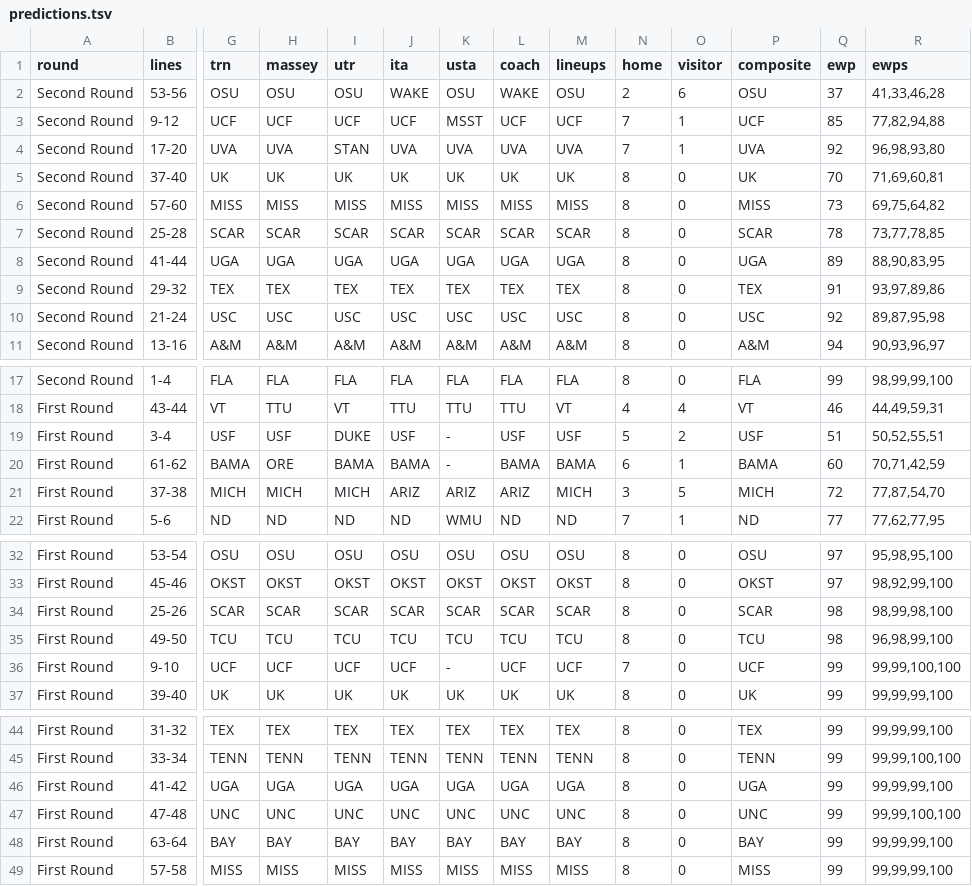
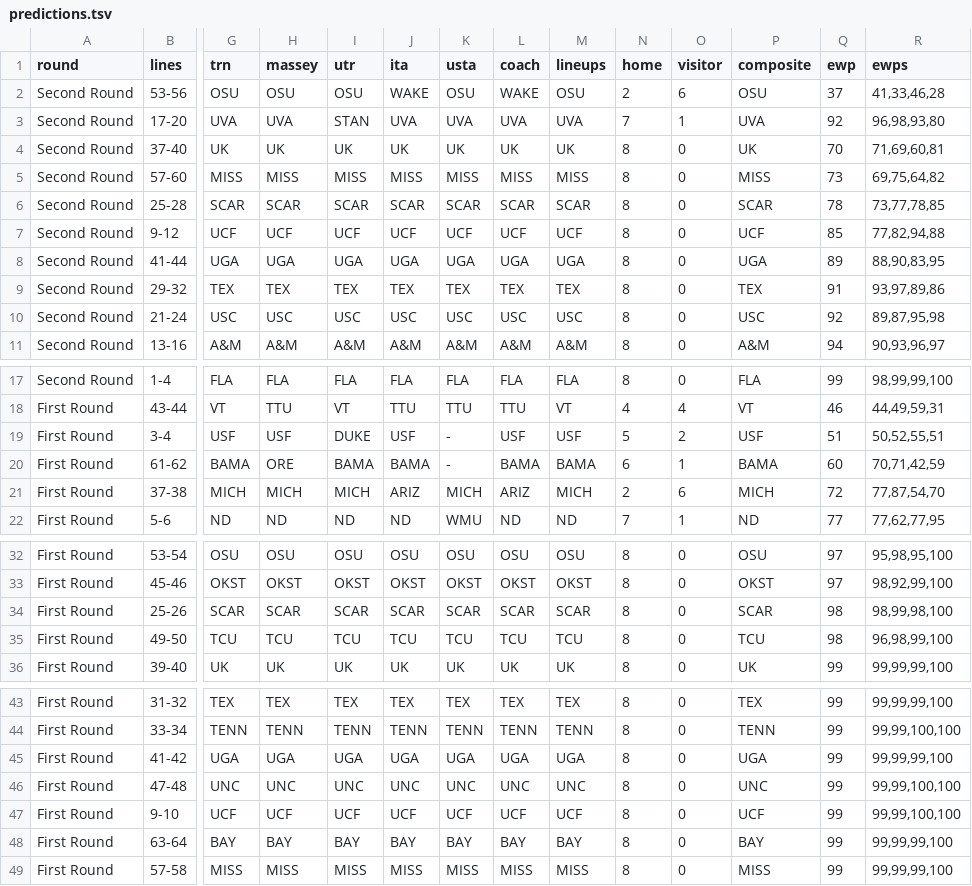
Before and after one commit to slam10s/may-madness, a TSV file: data/2020-21/ncaam/predictions.tsv, drawn as a sheet; only a part is shown, gaps mark what is left out; removed rows and columns are numbered as before the commit, all else as after; rows hold the shown columns only; the diff names each change by its address in the sheet, - before the commit and + after, or states it on an @@ line.

```diff
--- a/data/2020-21/ncaam/predictions.tsv
+++ b/data/2020-21/ncaam/predictions.tsv
-row 3: Second Round | 9-12 | UCF | UCF | UCF | UCF | MSST | UCF | UCF | 7 | 1 | UCF | 85 | 77,82,94,88
+row 7: Second Round | 9-12 | UCF | UCF | UCF | UCF | UCF | UCF | UCF | 8 | 0 | UCF | 85 | 77,82,94,88
-K21 (usta): ARIZ
+K21 (usta): MICH
-N21 (home): 3
+N21 (home): 2
-O21 (visitor): 5
+O21 (visitor): 6
-row 36: First Round | 9-10 | UCF | UCF | UCF | UCF | - | UCF | UCF | 7 | 0 | UCF | 99 | 99,99,100,100
+row 47: First Round | 9-10 | UCF | UCF | UCF | UCF | UCF | UCF | UCF | 8 | 0 | UCF | 99 | 99,99,100,100
```
Also changed, not shown: data/2020-21/ncaaw/predictions.tsv, 23 other files.
